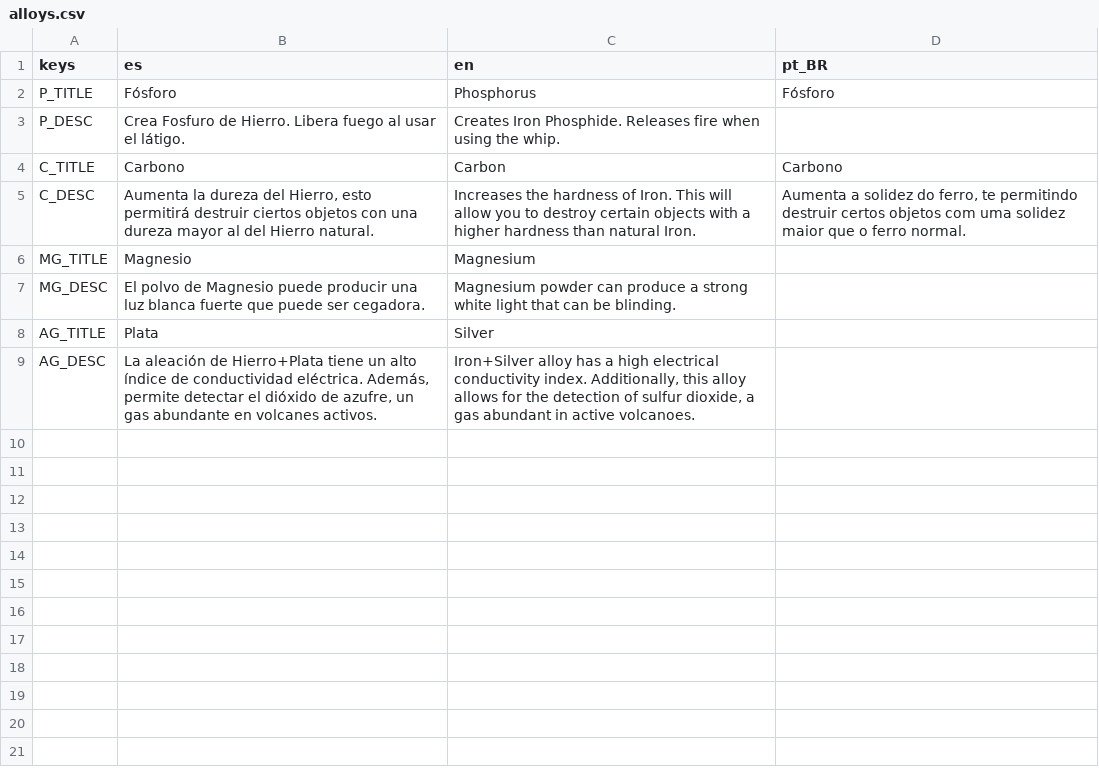
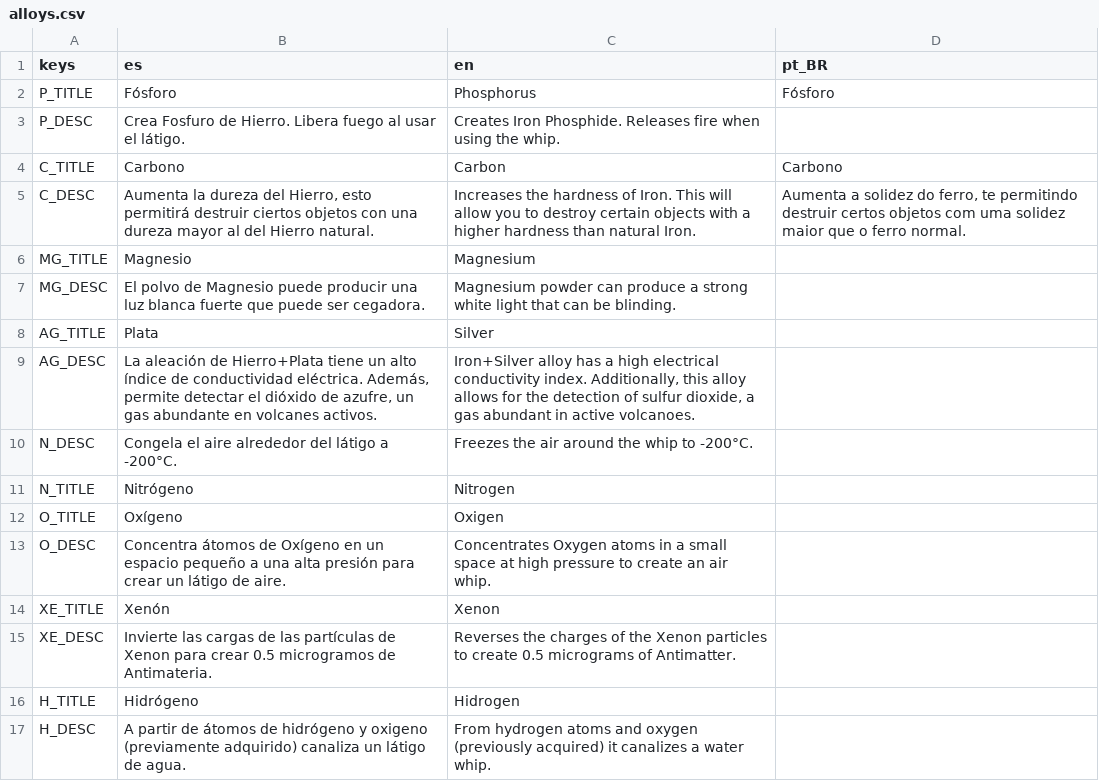
Before and after one commit to dannygaray60/toziuha-night-oota-revamped-translation, a CSV file: localization_order_of_the_alchemists/alloys.csv (was localization/alloys.csv), drawn as a sheet; the diff names each change by its address in the sheet, - before the commit and + after, or states it on an @@ line.

```diff
--- a/localization/alloys.csv
+++ b/localization_order_of_the_alchemists/alloys.csv
+row 10: N_DESC | Congela el aire alrededor del látigo a -200°C. | Freezes the air around the whip to -200°C.
+row 11: N_TITLE | Nitrógeno | Nitrogen
+row 12: O_TITLE | Oxígeno | Oxigen
+row 13: O_DESC | Concentra átomos de Oxígeno en un espacio pequeño a una alta presión para crear un látigo de aire. | Concentrates Oxygen atoms in a small space at high pressure to create an air whip.
+row 14: XE_TITLE | Xenón | Xenon
+row 15: XE_DESC | Invierte las cargas de las partículas de Xenon para crear 0.5 microgramos de Antimateria. | Reverses the charges of the Xenon particles to create 0.5 micrograms of Antimatter.
+row 16: H_TITLE | Hidrógeno | Hidrogen
+row 17: H_DESC | A partir de átomos de hidrógeno y oxigeno (previamente adquirido) canaliza un látigo de agua. | From hydrogen atoms and oxygen (previously acquired) it canalizes a water whip.
```
Also changed, not shown: localization_order_of_the_alchemists/elemental_circuits.csv, localization_order_of_the_alchemists/localizations.csv, 12 other files.
